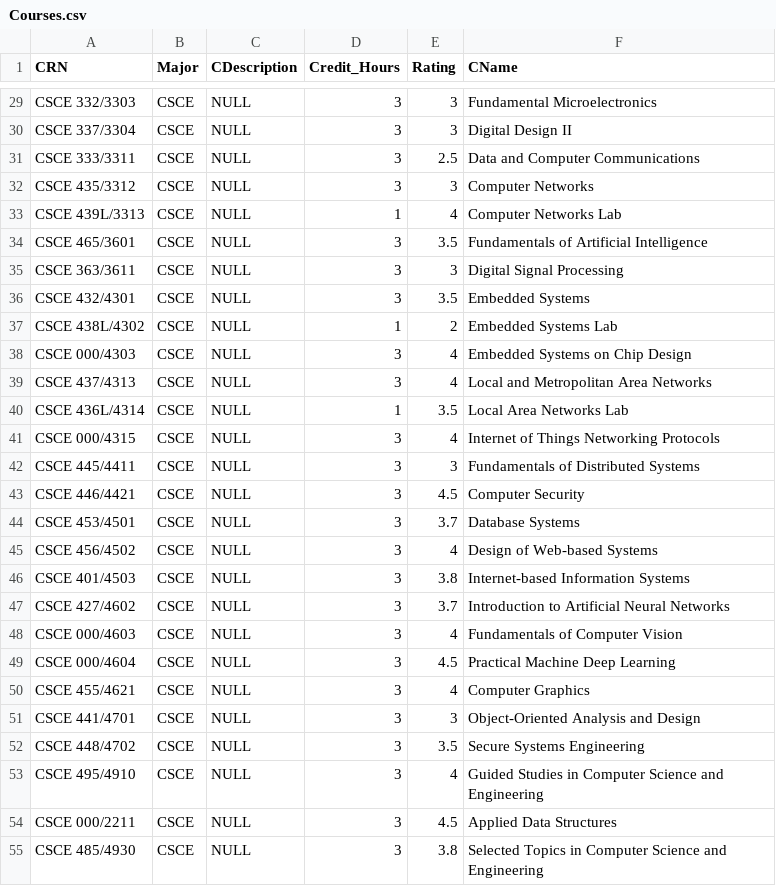
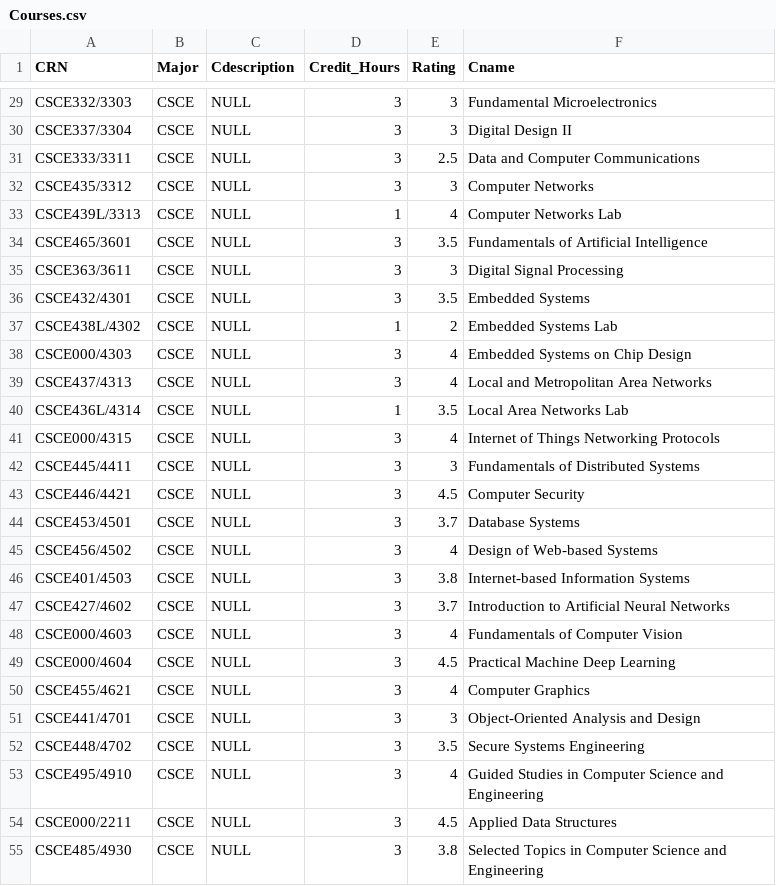
Before and after one commit to Ahmed-Waseem77/valuni, a CSV file: valuni_wd/src/csvs/Courses.csv, drawn as a sheet; only a part is shown, gaps mark what is left out; the diff covers the shown part only; the diff names each change by its address in the sheet, - before the commit and + after, or states it on an @@ line.

```diff
--- a/valuni_wd/src/csvs/Courses.csv
+++ b/valuni_wd/src/csvs/Courses.csv
-C1: CDescription
+C1: Cdescription
-F1: CName
+F1: Cname
-A29 (CRN): CSCE 332/3303
+A29 (CRN): CSCE332/3303
-A30 (CRN): CSCE 337/3304
+A30 (CRN): CSCE337/3304
-A31 (CRN): CSCE 333/3311
+A31 (CRN): CSCE333/3311
-A32 (CRN): CSCE 435/3312
+A32 (CRN): CSCE435/3312
-A33 (CRN): CSCE 439L/3313
+A33 (CRN): CSCE439L/3313
-A34 (CRN): CSCE 465/3601
+A34 (CRN): CSCE465/3601
-A35 (CRN): CSCE 363/3611
+A35 (CRN): CSCE363/3611
-A36 (CRN): CSCE 432/4301
+A36 (CRN): CSCE432/4301
-A37 (CRN): CSCE 438L/4302
+A37 (CRN): CSCE438L/4302
-A38 (CRN): CSCE 000/4303
+A38 (CRN): CSCE000/4303
-A39 (CRN): CSCE 437/4313
+A39 (CRN): CSCE437/4313
-A40 (CRN): CSCE 436L/4314
+A40 (CRN): CSCE436L/4314
-A41 (CRN): CSCE 000/4315
+A41 (CRN): CSCE000/4315
-A42 (CRN): CSCE 445/4411
+A42 (CRN): CSCE445/4411
-A43 (CRN): CSCE 446/4421
+A43 (CRN): CSCE446/4421
-A44 (CRN): CSCE 453/4501
+A44 (CRN): CSCE453/4501
-A45 (CRN): CSCE 456/4502
+A45 (CRN): CSCE456/4502
-A46 (CRN): CSCE 401/4503
+A46 (CRN): CSCE401/4503
-A47 (CRN): CSCE 427/4602
+A47 (CRN): CSCE427/4602
-A48 (CRN): CSCE 000/4603
+A48 (CRN): CSCE000/4603
-A49 (CRN): CSCE 000/4604
+A49 (CRN): CSCE000/4604
-A50 (CRN): CSCE 455/4621
+A50 (CRN): CSCE455/4621
-A51 (CRN): CSCE 441/4701
+A51 (CRN): CSCE441/4701
-A52 (CRN): CSCE 448/4702
+A52 (CRN): CSCE448/4702
-A53 (CRN): CSCE 495/4910
+A53 (CRN): CSCE495/4910
-A54 (CRN): CSCE 000/2211
+A54 (CRN): CSCE000/2211
-A55 (CRN): CSCE 485/4930
+A55 (CRN): CSCE485/4930
```
Also changed, not shown: 60 edited cells elsewhere in this file.
